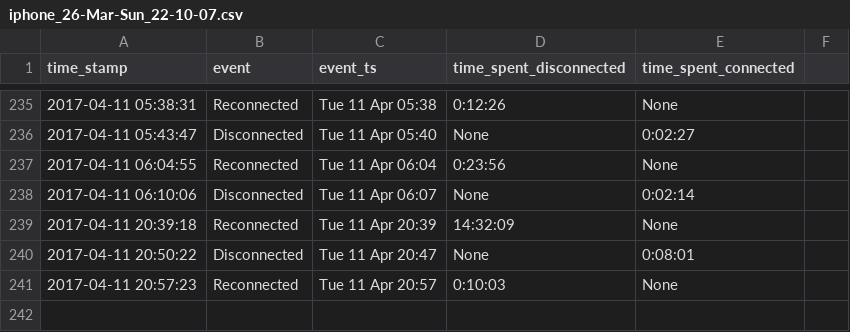
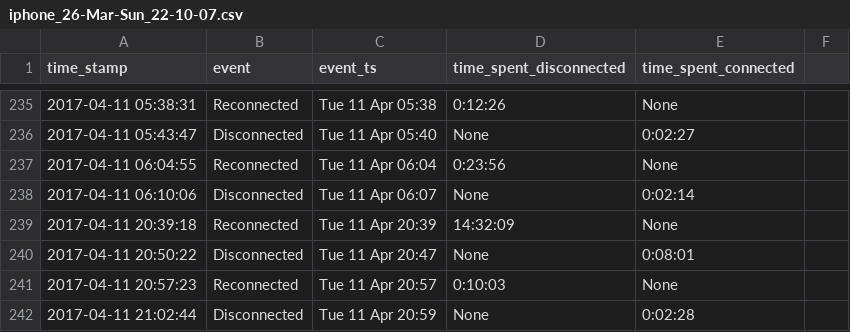
Before and after one commit to miggec/nmap-scan, a CSV file: csvs/iphone_26-Mar-Sun_22-10-07.csv, drawn as a sheet; only a part is shown, gaps mark what is left out.

Commit message:
autocommit @ Tue-11-Apr_21-02-44

```diff
--- a/csvs/iphone_26-Mar-Sun_22-10-07.csv
+++ b/csvs/iphone_26-Mar-Sun_22-10-07.csv
@@ -241 +241,2 @@ time_stamp, event, event_ts, time_spent_disconnected, time_spent_connected,
 2017-04-11 20:57:23,Reconnected,Tue 11 Apr 20:57,0:10:03,None,
+2017-04-11 21:02:44,Disconnected,Tue 11 Apr 20:59,None,0:02:28,
```
